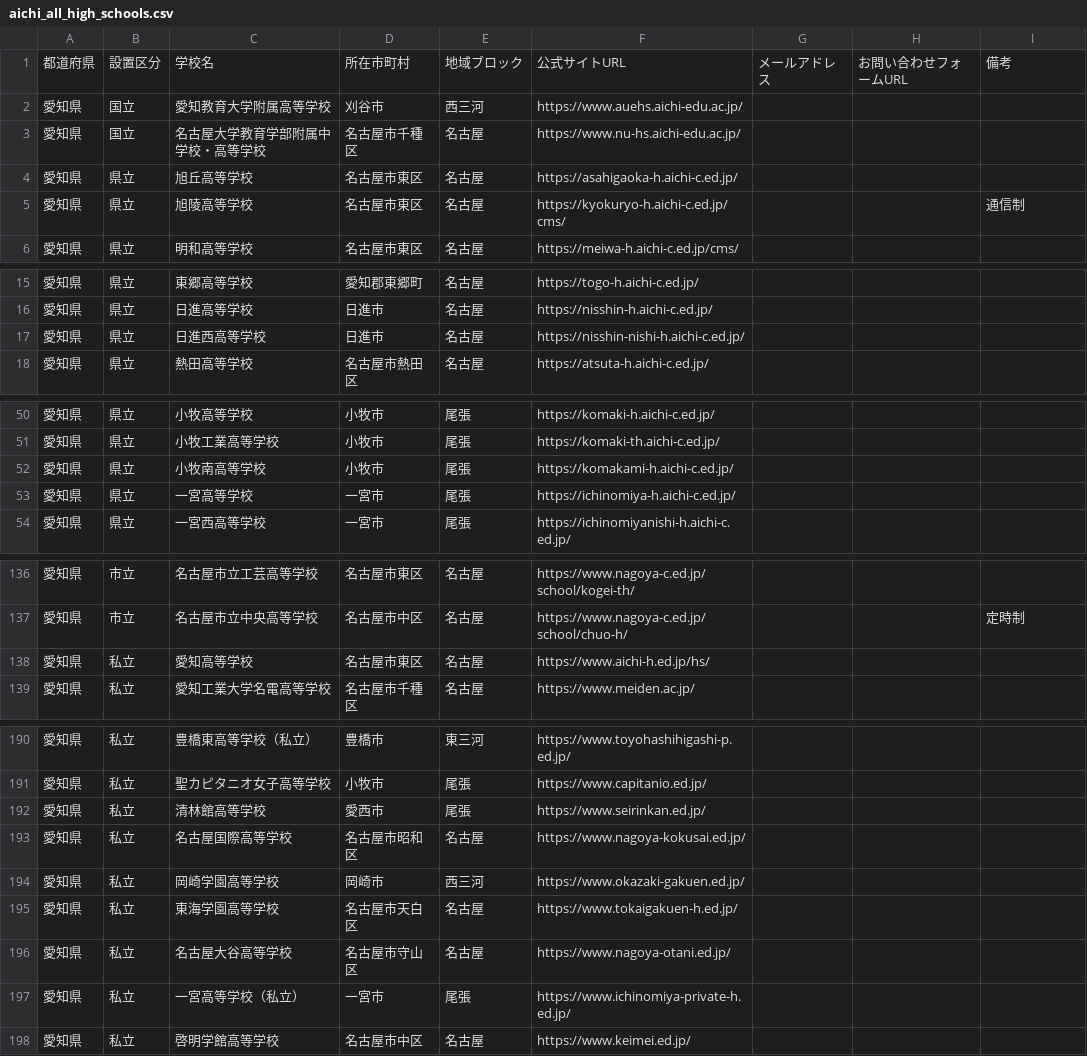
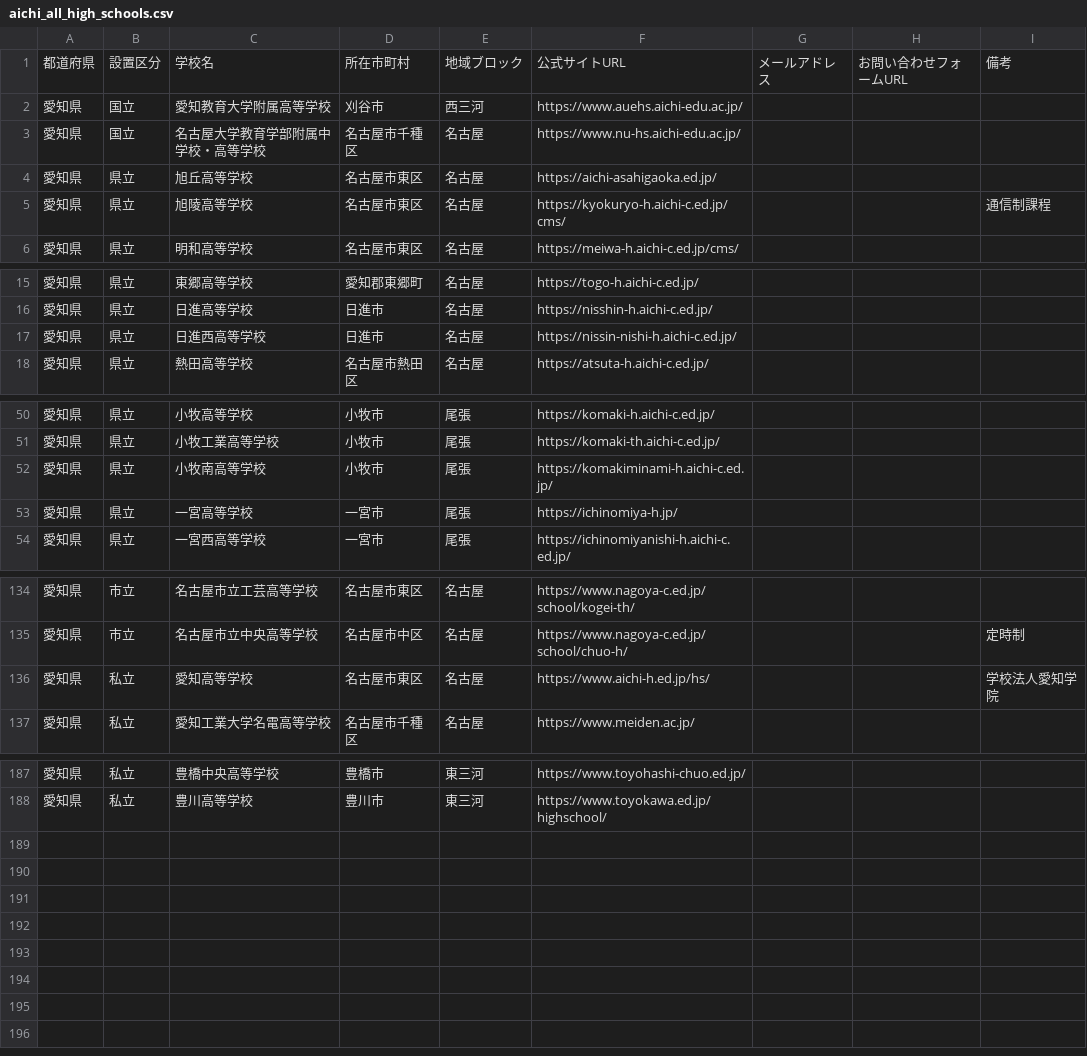
Before and after one commit to kitaichi-hokkaido/kitaichi, a CSV file: aichi_all_high_schools.csv, drawn as a sheet; only a part is shown, gaps mark what is left out; the diff covers the shown part only.

```diff
--- a/aichi_all_high_schools.csv
+++ b/aichi_all_high_schools.csv
@@ -3,4 +3,4 @@
 愛知県,国立,名古屋大学教育学部附属中学校・高等学校,名古屋市千種区,名古屋,https://www.nu-hs.aichi-edu.ac.jp/,,,
-愛知県,県立,旭丘高等学校,名古屋市東区,名古屋,https://asahigaoka-h.aichi-c.ed.jp/,,,
-愛知県,県立,旭陵高等学校,名古屋市東区,名古屋,https://kyokuryo-h.aichi-c.ed.jp/cms/,,,通信制
+愛知県,県立,旭丘高等学校,名古屋市東区,名古屋,https://aichi-asahigaoka.ed.jp/,,,
+愛知県,県立,旭陵高等学校,名古屋市東区,名古屋,https://kyokuryo-h.aichi-c.ed.jp/cms/,,,通信制課程
 愛知県,県立,明和高等学校,名古屋市東区,名古屋,https://meiwa-h.aichi-c.ed.jp/cms/,,,
@@ -16,3 +16,3 @@
 愛知県,県立,日進高等学校,日進市,名古屋,https://nisshin-h.aichi-c.ed.jp/,,,
-愛知県,県立,日進西高等学校,日進市,名古屋,https://nisshin-nishi-h.aichi-c.ed.jp/,,,
+愛知県,県立,日進西高等学校,日進市,名古屋,https://nissin-nishi-h.aichi-c.ed.jp/,,,
 愛知県,県立,熱田高等学校,名古屋市熱田区,名古屋,https://atsuta-h.aichi-c.ed.jp/,,,
@@ -51,4 +51,4 @@
 愛知県,県立,小牧工業高等学校,小牧市,尾張,https://komaki-th.aichi-c.ed.jp/,,,
-愛知県,県立,小牧南高等学校,小牧市,尾張,https://komakami-h.aichi-c.ed.jp/,,,
-愛知県,県立,一宮高等学校,一宮市,尾張,https://ichinomiya-h.aichi-c.ed.jp/,,,
+愛知県,県立,小牧南高等学校,小牧市,尾張,https://komakiminami-h.aichi-c.ed.jp/,,,
+愛知県,県立,一宮高等学校,一宮市,尾張,https://ichinomiya-h.jp/,,,
 愛知県,県立,一宮西高等学校,一宮市,尾張,https://ichinomiyanishi-h.aichi-c.ed.jp/,,,
@@ -137,3 +135,3 @@
 愛知県,市立,名古屋市立中央高等学校,名古屋市中区,名古屋,https://www.nagoya-c.ed.jp/school/chuo-h/,,,定時制
-愛知県,私立,愛知高等学校,名古屋市東区,名古屋,https://www.aichi-h.ed.jp/hs/,,,
+愛知県,私立,愛知高等学校,名古屋市東区,名古屋,https://www.aichi-h.ed.jp/hs/,,,学校法人愛知学院
 愛知県,私立,愛知工業大学名電高等学校,名古屋市千種区,名古屋,https://www.meiden.ac.jp/,,,
@@ -190,9 +187,2 @@
-愛知県,私立,豊橋東高等学校（私立）,豊橋市,東三河,https://www.toyohashihigashi-p.ed.jp/,,,
-愛知県,私立,聖カピタニオ女子高等学校,小牧市,尾張,https://www.capitanio.ed.jp/,,,
-愛知県,私立,清林館高等学校,愛西市,尾張,https://www.seirinkan.ed.jp/,,,
-愛知県,私立,名古屋国際高等学校,名古屋市昭和区,名古屋,https://www.nagoya-kokusai.ed.jp/,,,
-愛知県,私立,岡崎学園高等学校,岡崎市,西三河,https://www.okazaki-gakuen.ed.jp/,,,
-愛知県,私立,東海学園高等学校,名古屋市天白区,名古屋,https://www.tokaigakuen-h.ed.jp/,,,
-愛知県,私立,名古屋大谷高等学校,名古屋市守山区,名古屋,https://www.nagoya-otani.ed.jp/,,,
-愛知県,私立,一宮高等学校（私立）,一宮市,尾張,https://www.ichinomiya-private-h.ed.jp/,,,
-愛知県,私立,啓明学館高等学校,名古屋市中区,名古屋,https://www.keimei.ed.jp/,,,
+愛知県,私立,豊橋中央高等学校,豊橋市,東三河,https://www.toyohashi-chuo.ed.jp/,,,
+愛知県,私立,豊川高等学校,豊川市,東三河,https://www.toyokawa.ed.jp/highschool/,,,
```
Also changed, not shown: 2 added rows, 9 removed rows, 15 moved rows and 6 edited cells elsewhere in this file, 3 other files.
